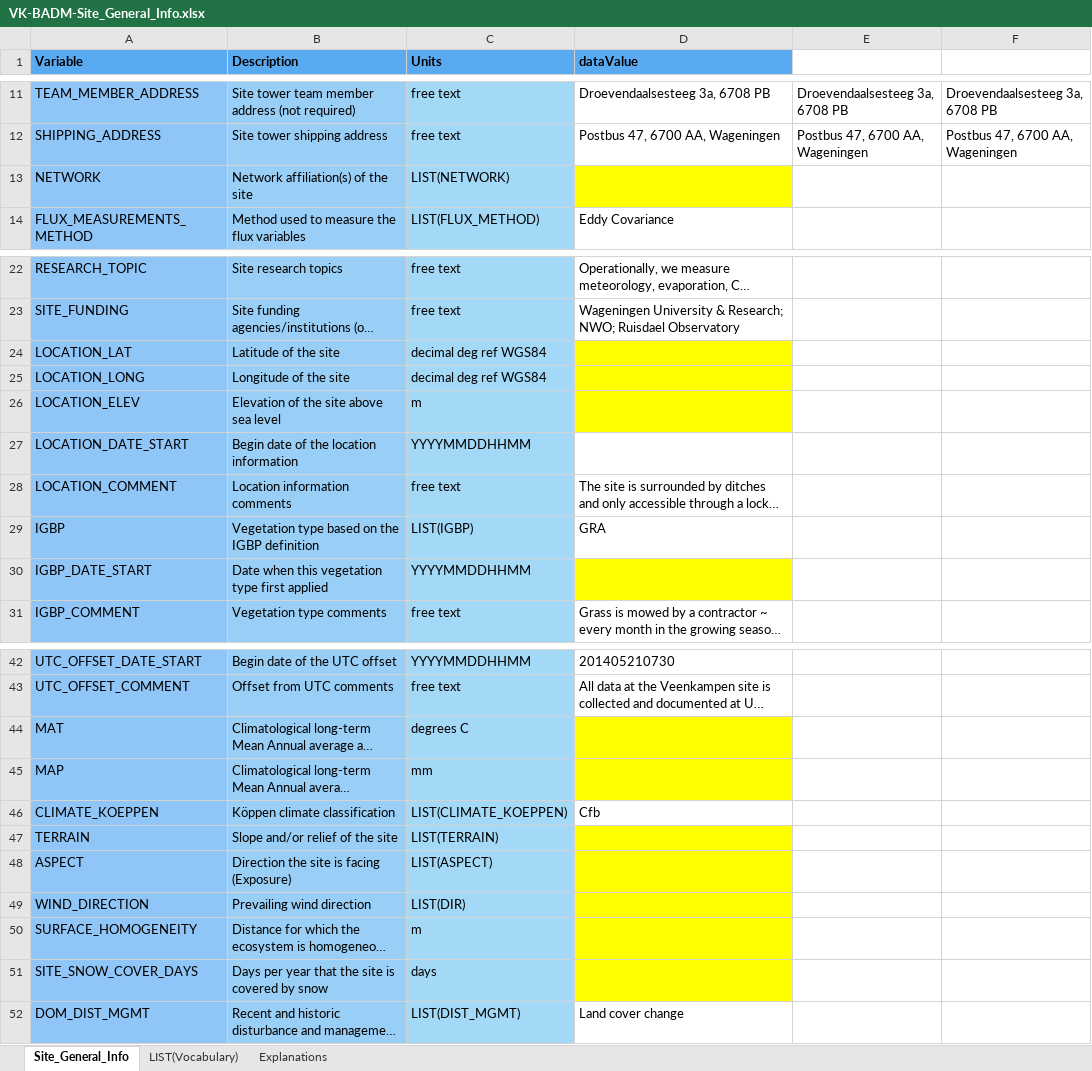
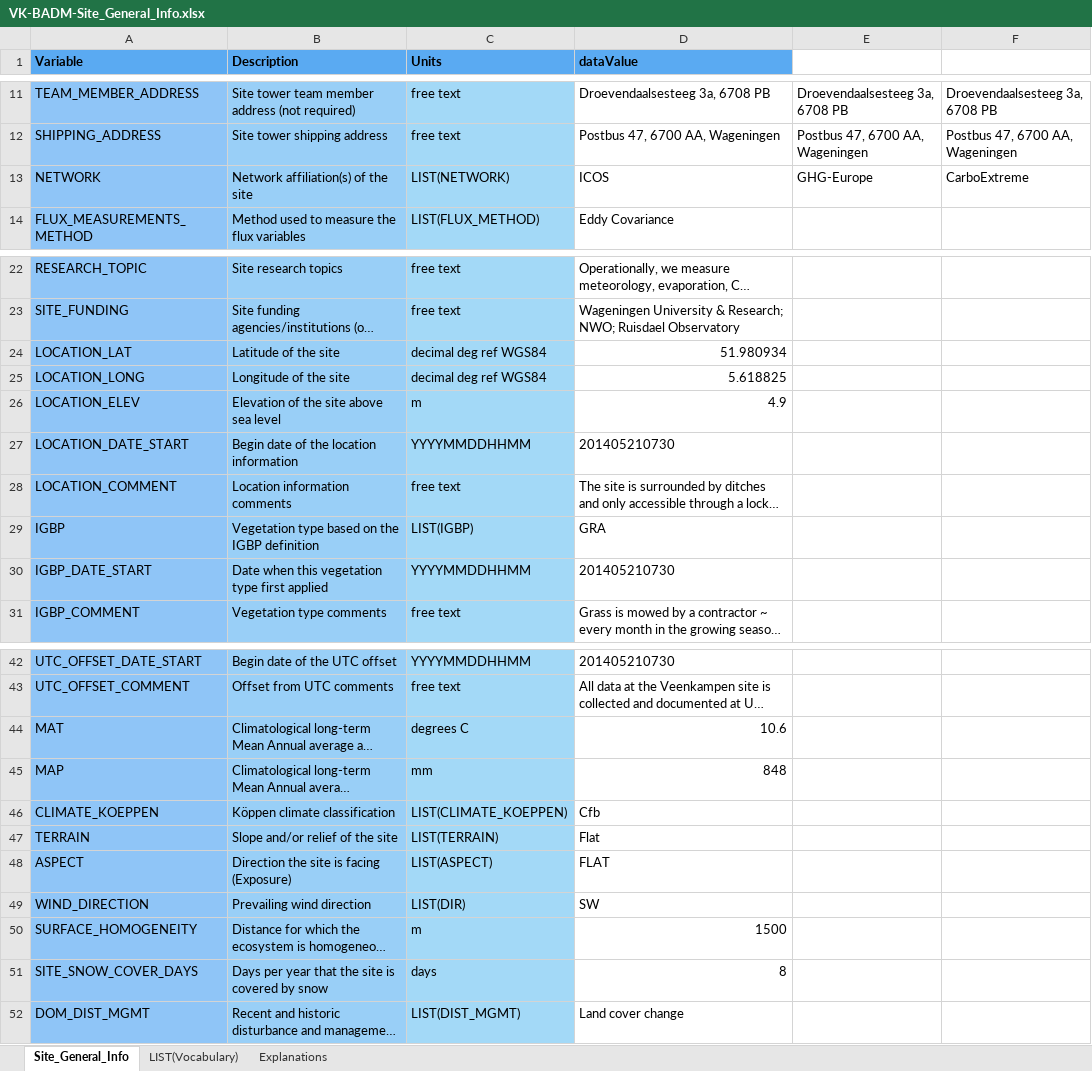
Before and after one commit to sjoerdbarten/MAQ-FLUXNET, an Excel workbook: Veenkampen/misc/BADM_Site-General-Info/VK-BADM-Site_General_Info.xlsx, sheet Site_General_Info, drawn as a sheet; only a part is shown, gaps mark what is left out; long unchanged cells end in …; values as stored, in another font and other column widths than the file's, no borders; the diff covers the shown part only; the diff names each change by its address in the sheet, - before the commit and + after, or states it on an @@ line.

```diff
--- a/Veenkampen/misc/BADM_Site-General-Info/VK-BADM-Site_General_Info.xlsx (sheet Site_General_Info)
+++ b/Veenkampen/misc/BADM_Site-General-Info/VK-BADM-Site_General_Info.xlsx (sheet Site_General_Info)
-D13 (dataValue): (empty)
+D13 (dataValue): ICOS
-D13 fill: #FFFF00
+D13 fill: none
-E13: (empty)
+E13: GHG-Europe
-F13: (empty)
+F13: CarboExtreme
-D24 (dataValue): (empty)
+D24 (dataValue): 51.980934
-D24:D26 fill: #FFFF00
+D24:D26 fill: none
-D25 (dataValue): (empty)
+D25 (dataValue): 5.618825
-D26 (dataValue): (empty)
+D26 (dataValue): 4.9
-D27 (dataValue): (empty)
+D27 (dataValue): 201405210730
-D30 (dataValue): (empty)
+D30 (dataValue): 201405210730
-D30 fill: #FFFF00
+D30 fill: none
-D44 (dataValue): (empty)
+D44 (dataValue): 10.6
-D44:D45 fill: #FFFF00
+D44:D45 fill: none
-D45 (dataValue): (empty)
+D45 (dataValue): 848
-D47 (dataValue): (empty)
+D47 (dataValue): Flat
-D47:D51 fill: #FFFF00
+D47:D51 fill: none
-D48 (dataValue): (empty)
+D48 (dataValue): FLAT
-D49 (dataValue): (empty)
+D49 (dataValue): SW
-D50 (dataValue): (empty)
+D50 (dataValue): 1500
-D51 (dataValue): (empty)
+D51 (dataValue): 8
```
Also changed, not shown: 2 edited cells and cell formats elsewhere in this sheet, Veenkampen/misc/BADM-Instrument/VK-BADM-Instrument-v2020.xlsx.
